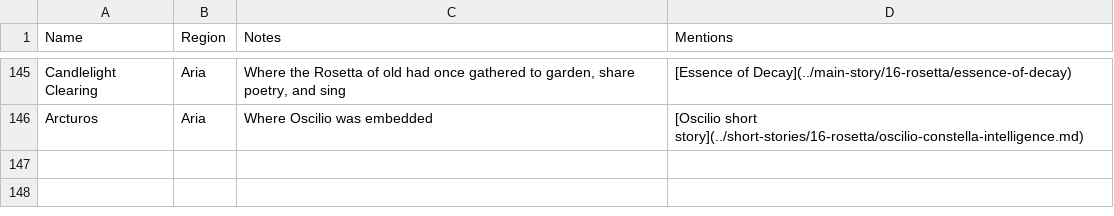
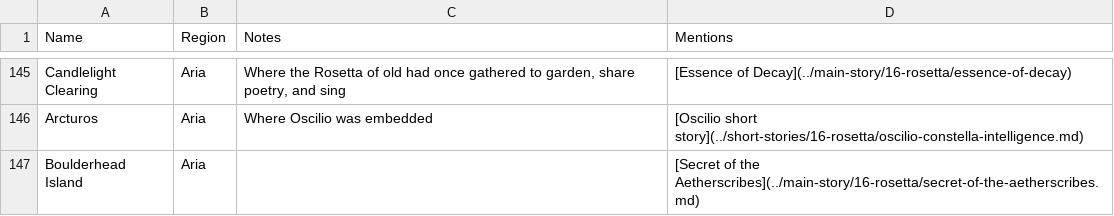
Before and after one commit to nathaneastwood/fablore, a CSV file: src/data/locations.csv, drawn as a sheet; only a part is shown, gaps mark what is left out.

Commit message:
doc: Add Secret of the Aetherscribes

```diff
--- a/src/data/locations.csv
+++ b/src/data/locations.csv
@@ -146 +146,2 @@ Candlelight Clearing|Aria|Where the Rosetta of old had once gathered to garden,
 Arcturos|Aria|Where Oscilio was embedded|[Oscilio short story](../short-stories/16-rosetta/oscilio-constella-intelligence.md)
+Boulderhead Island|Aria||[Secret of the Aetherscribes](../main-story/16-rosetta/secret-of-the-aetherscribes.md)
```
Also changed, not shown: 5 other files.
